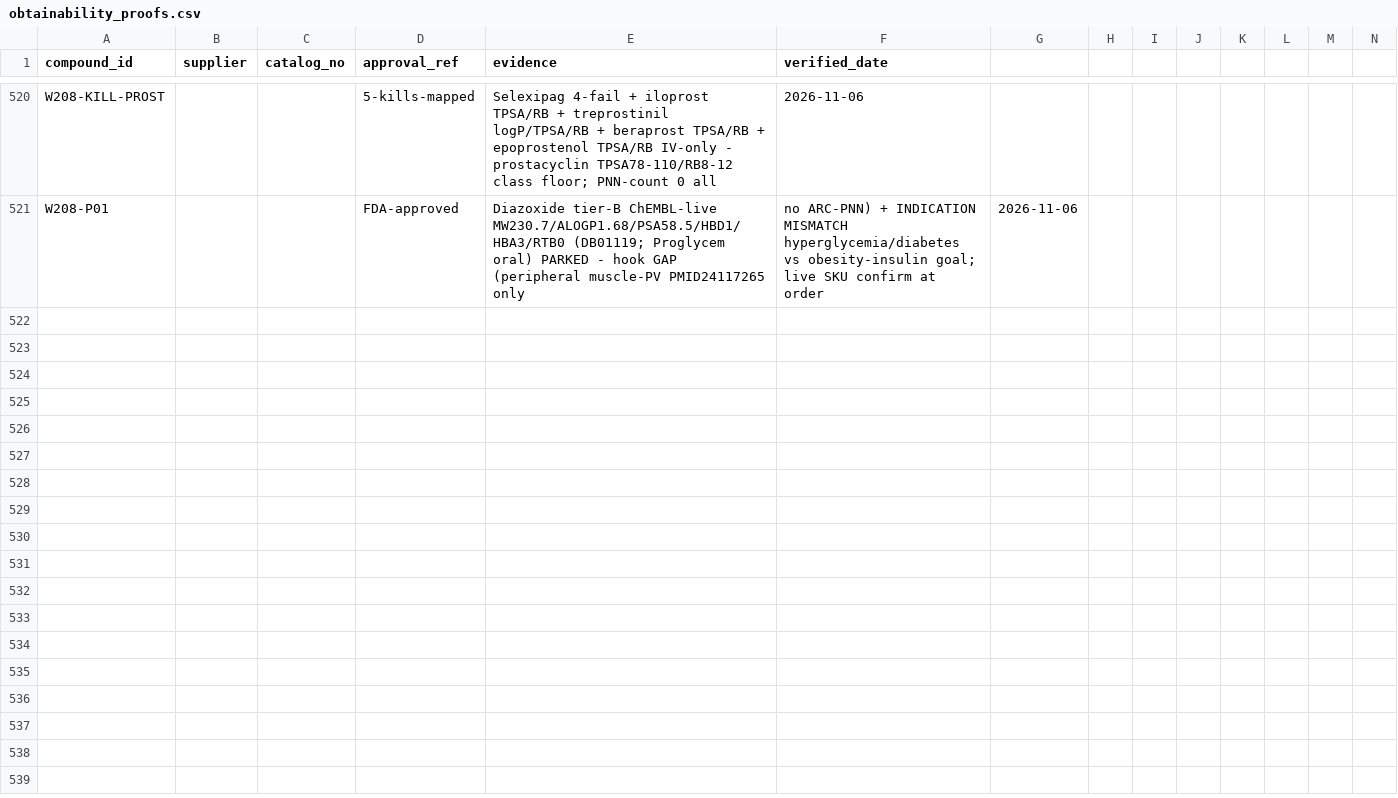
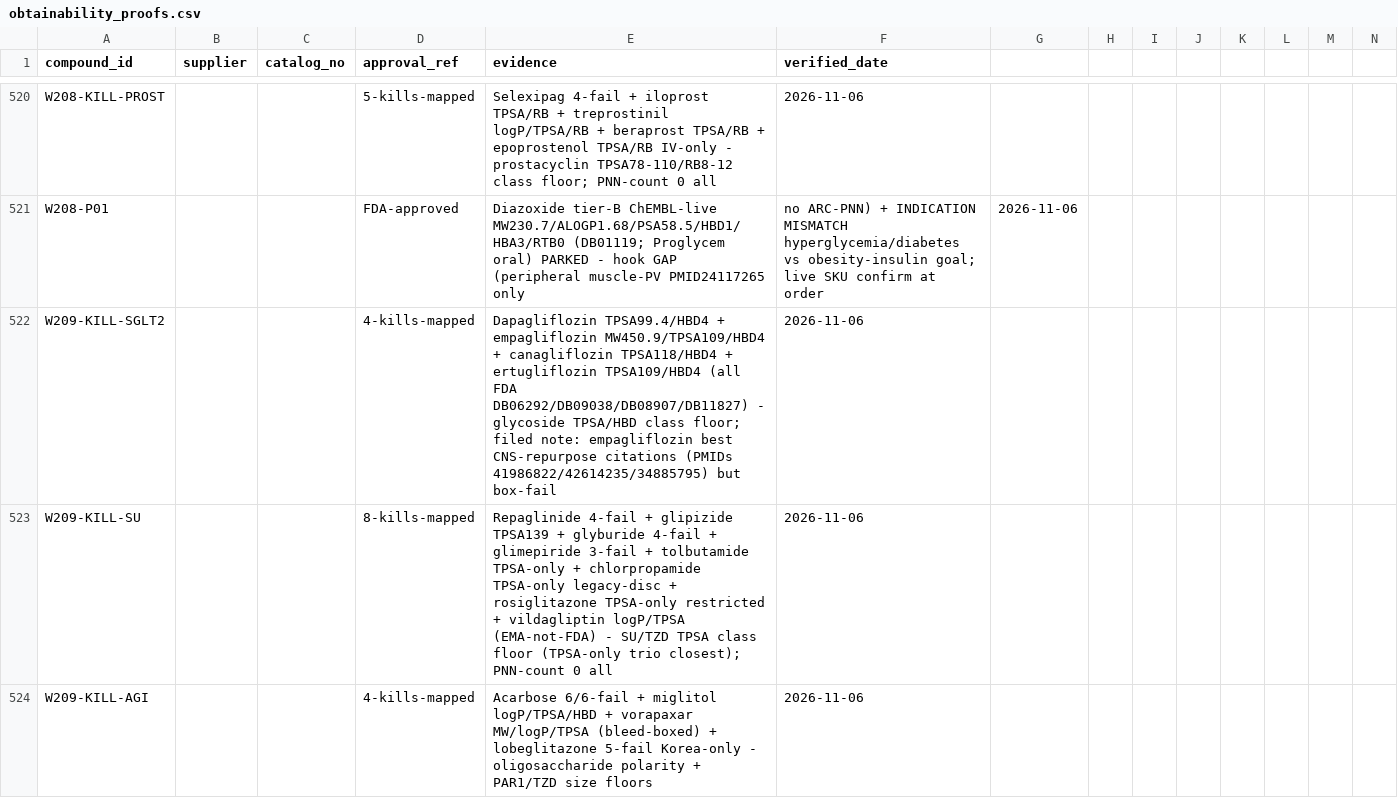
Before and after one commit to AegeanWorks/PNN, a CSV file: data/compounds/waves/obtainability_proofs.csv, drawn as a sheet; only a part is shown, gaps mark what is left out; rows hold the shown columns only; the diff names each change by its address in the sheet, - before the commit and + after, or states it on an @@ line.

Commit message:
feat(waves): wave209 antidiabetic remainder all-kill mapping
16 kills, 0 parks (SGLT2 glycoside TPSA/HBD floor; SU/TZD TPSA floor with TPSA-only trio; AGI/PAR1 size-polarity floors). Gates: run.py OK, 216 OK, aikit 4/4.

```diff
--- a/data/compounds/waves/obtainability_proofs.csv
+++ b/data/compounds/waves/obtainability_proofs.csv
+row 522: W209-KILL-SGLT2 |  |  | 4-kills-mapped | Dapagliflozin TPSA99.4/HBD4 + empagliflozin MW450.9/TPSA109/HBD4 + canagliflozin TPSA118/HBD4 + ertugliflozin TPSA109/HBD4 (all FDA DB06292/DB09038/DB08907/DB11827) - glycoside TPSA/HBD class floor; filed note: empagliflozin best CNS-repurpose citations (PMIDs 41986822/42614235/34885795) but box-fail | 2026-11-06
+row 523: W209-KILL-SU |  |  | 8-kills-mapped | Repaglinide 4-fail + glipizide TPSA139 + glyburide 4-fail + glimepiride 3-fail + tolbutamide TPSA-only + chlorpropamide TPSA-only legacy-disc + rosiglitazone TPSA-only restricted + vildagliptin logP/TPSA (EMA-not-FDA) - SU/TZD TPSA class floor (TPSA-only trio closest); PNN-count 0 all | 2026-11-06
+row 524: W209-KILL-AGI |  |  | 4-kills-mapped | Acarbose 6/6-fail + miglitol logP/TPSA/HBD + vorapaxar MW/logP/TPSA (bleed-boxed) + lobeglitazone 5-fail Korea-only - oligosaccharide polarity + PAR1/TZD size floors | 2026-11-06
```
Also changed, not shown: 1 other file.
